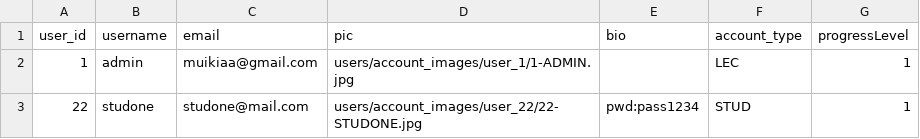
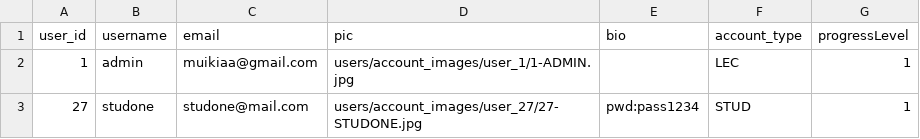
Before and after one commit to kibmuikia/quiz_site, a CSV file: media/csvFiles/profilemodel_export.csv, drawn as a sheet.

```diff
--- a/media/csvFiles/profilemodel_export.csv
+++ b/media/csvFiles/profilemodel_export.csv
@@ -2,2 +2,2 @@ user_id,username,email,pic,bio,account_type,progressLevel
 1,admin,muikiaa@gmail.com,users/account_images/user_1/1-ADMIN.jpg,"",LEC,1
-22,studone,studone@mail.com,users/account_images/user_22/22-STUDONE.jpg,pwd:pass1234,STUD,1
+27,studone,studone@mail.com,users/account_images/user_27/27-STUDONE.jpg,pwd:pass1234,STUD,1
```
Also changed, not shown: 32 other files.
